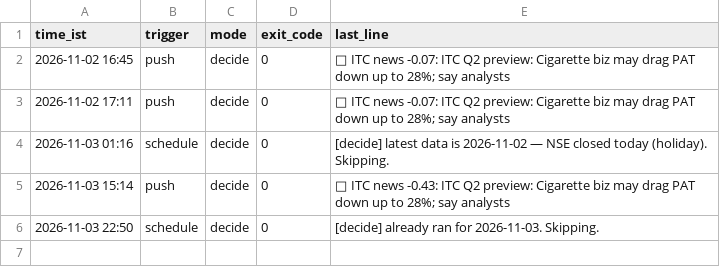
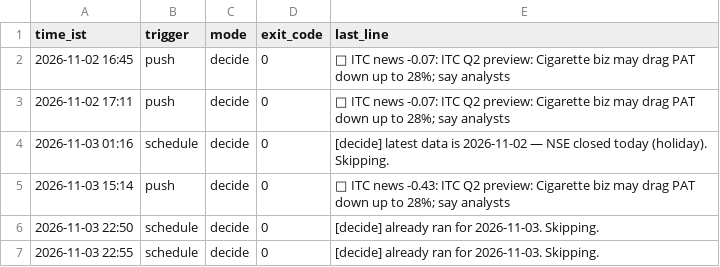
Before and after one commit to devZaidBaig/nse-ai-bot, a CSV file: state/runlog.csv, drawn as a sheet; the diff names each change by its address in the sheet, - before the commit and + after, or states it on an @@ line.

Commit message:
decide 2026-11-03 22:55

```diff
--- a/state/runlog.csv
+++ b/state/runlog.csv
+row 7: 2026-11-03 22:55 | schedule | decide | 0 | [decide] already ran for 2026-11-03. Skipping.
```
